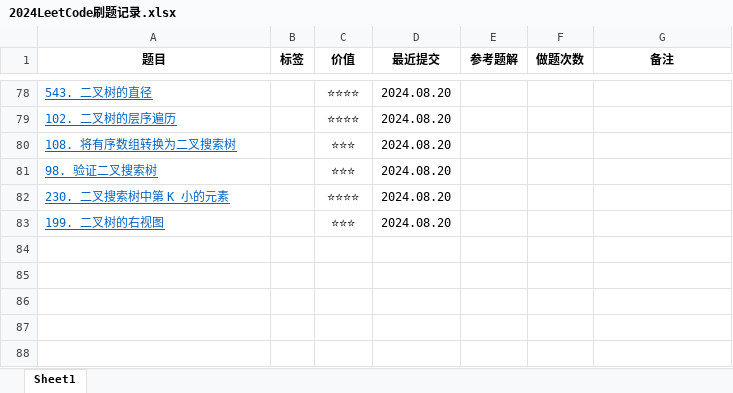
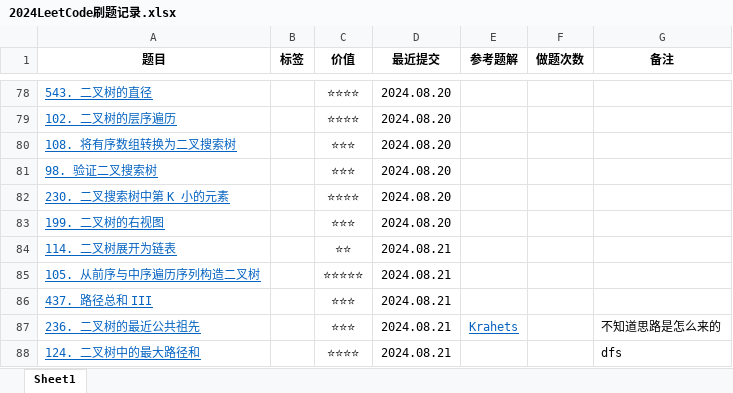
Before and after one commit to curforever/LeetCode, an Excel workbook: 2024LeetCode刷题记录.xlsx, sheet Sheet1, drawn as a sheet; only a part is shown, gaps mark what is left out; values as stored, in another font and other column widths than the file's, no borders; table styles not drawn; the diff names each change by its address in the sheet, - before the commit and + after, or states it on an @@ line.

Commit message:
2024.08.21 LeetcodeHot50/100

```diff
--- a/2024LeetCode刷题记录.xlsx (sheet Sheet1)
+++ b/2024LeetCode刷题记录.xlsx (sheet Sheet1)
+row 84: 114. 二叉树展开为链表 |  | ⭐⭐ | 2024.08.21
+row 85: 105. 从前序与中序遍历序列构造二叉树 |  | ⭐⭐⭐⭐⭐ | 2024.08.21
+row 86: 437. 路径总和 III |  | ⭐⭐⭐ | 2024.08.21
+row 87: 236. 二叉树的最近公共祖先 |  | ⭐⭐⭐ | 2024.08.21 | Krahets |  | 不知道思路是怎么来的
+row 88: 124. 二叉树中的最大路径和 |  | ⭐⭐⭐⭐ | 2024.08.21 |  |  | dfs
```
